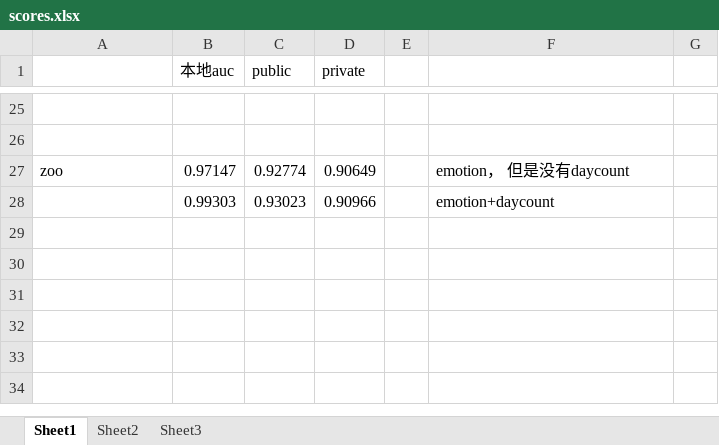
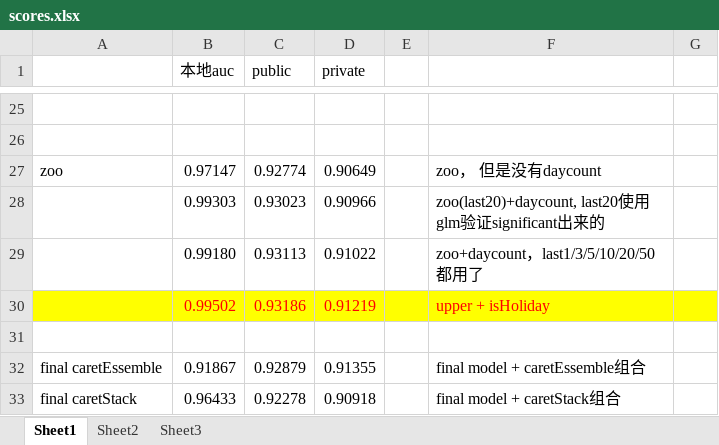
Before and after one commit to gdwangh/edxTheAnalyticsEdge, an Excel workbook: kaggleCompetition/post-study/scores.xlsx, sheet Sheet1, drawn as a sheet; only a part is shown, gaps mark what is left out; values as stored, in another font and other column widths than the file's, no borders; the diff names each change by its address in the sheet, - before the commit and + after, or states it on an @@ line.

Commit message:
complete competition study after competition end

```diff
--- a/kaggleCompetition/post-study/scores.xlsx (sheet Sheet1)
+++ b/kaggleCompetition/post-study/scores.xlsx (sheet Sheet1)
-F27: emotion， 但是没有daycount
+F27: zoo， 但是没有daycount
-F28: emotion+daycount
+F28: zoo(last20)+daycount, last20使用glm验证significant出来的
+row 29:  | 0.99180 | 0.93113 | 0.91022 |  | zoo+daycount，last1/3/5/10/20/50都用了
+row 30:  | 0.99502 | 0.93186 | 0.91219 |  | upper + isHoliday
+row 31: (empty)
+row 32: final caretEssemble | 0.91867 | 0.92879 | 0.91355 |  | final model + caretEssemble组合
+row 33: final caretStack | 0.96433 | 0.92278 | 0.90918 |  | final model + caretStack组合
```
Also changed, not shown: 4 other files.
